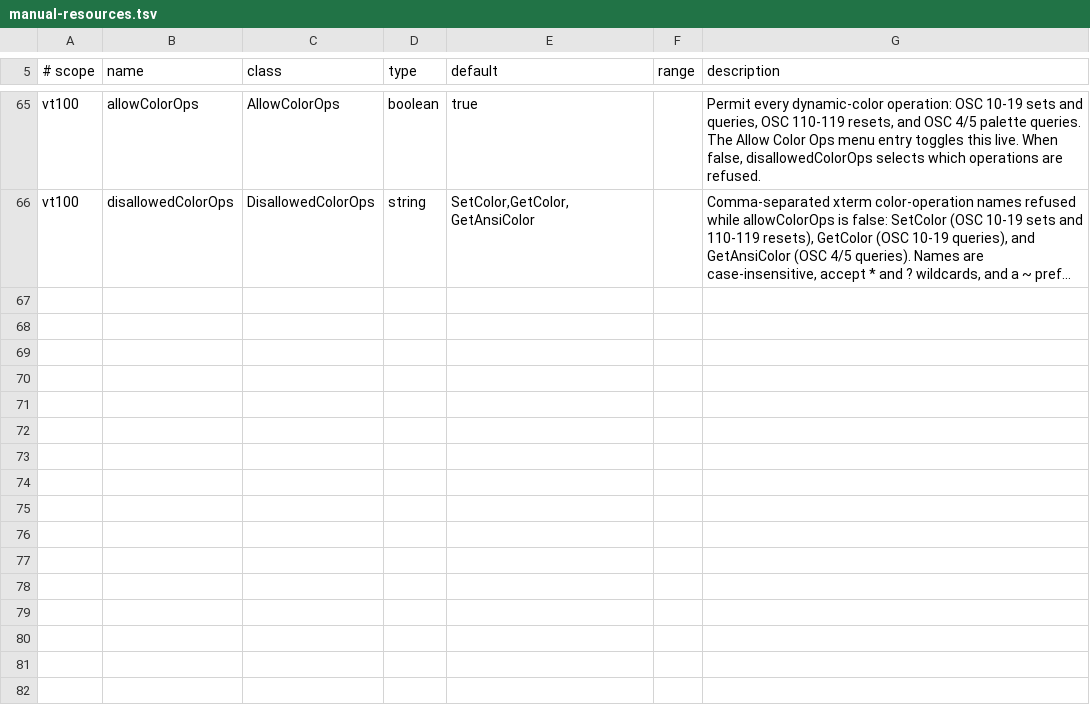
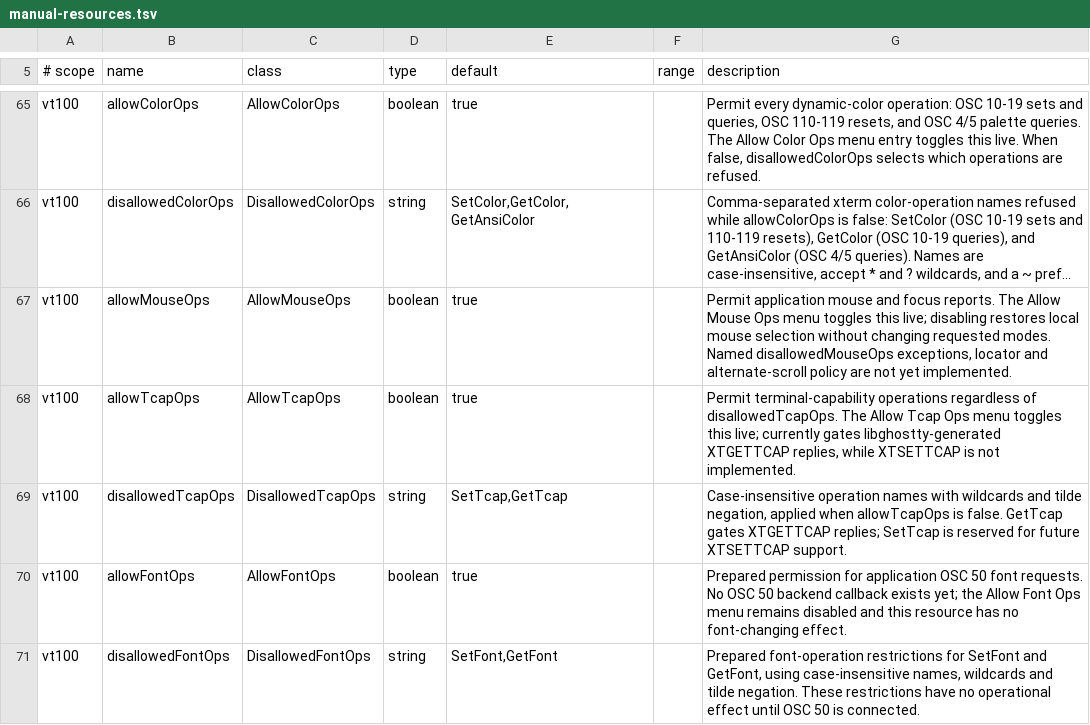
Before and after one commit to toppk/revenant, a TSV file: compat/manual-resources.tsv, drawn as a sheet; only a part is shown, gaps mark what is left out; long unchanged cells end in …; the diff names each change by its address in the sheet, - before the commit and + after, or states it on an @@ line.

Commit message:
feat: prepare feature dispatch probes and request permissions
Add live Mouse Ops and Tcap Ops gates, shared Font/Tcap policy helpers, and prepared Font Ops resources with its menu kept disabled pending OSC 50 support.

Provide 18 manual fixtures, dispatch contracts, resource support reporting and PTY/Xvfb coverage for probe cleanup and live permissions. Keep the local todo checklist untracked.

```diff
--- a/compat/manual-resources.tsv
+++ b/compat/manual-resources.tsv
+row 67: vt100 | allowMouseOps | AllowMouseOps | boolean | true |  | Permit application mouse and focus reports. The Allow Mouse Ops menu toggles this live; disabling restores local mouse selection without changing requested modes. Named disallowedMouseOps exceptions, locator and alternate-scroll policy are not yet implemented.
+row 68: vt100 | allowTcapOps | AllowTcapOps | boolean | true |  | Permit terminal-capability operations regardless of disallowedTcapOps. The Allow Tcap Ops menu toggles this live; currently gates libghostty-generated XTGETTCAP replies, while XTSETTCAP is not implemented.
+row 69: vt100 | disallowedTcapOps | DisallowedTcapOps | string | SetTcap,GetTcap |  | Case-insensitive operation names with wildcards and tilde negation, applied when allowTcapOps is false. GetTcap gates XTGETTCAP replies; SetTcap is reserved for future XTSETTCAP support.
+row 70: vt100 | allowFontOps | AllowFontOps | boolean | true |  | Prepared permission for application OSC 50 font requests. No OSC 50 backend callback exists yet; the Allow Font Ops menu remains disabled and this resource has no font-changing effect.
+row 71: vt100 | disallowedFontOps | DisallowedFontOps | string | SetFont,GetFont |  | Prepared font-operation restrictions for SetFont and GetFont, using case-insensitive names, wildcards and tilde negation. These restrictions have no operational effect until OSC 50 is connected.
```
Also changed, not shown: 29 other files.
